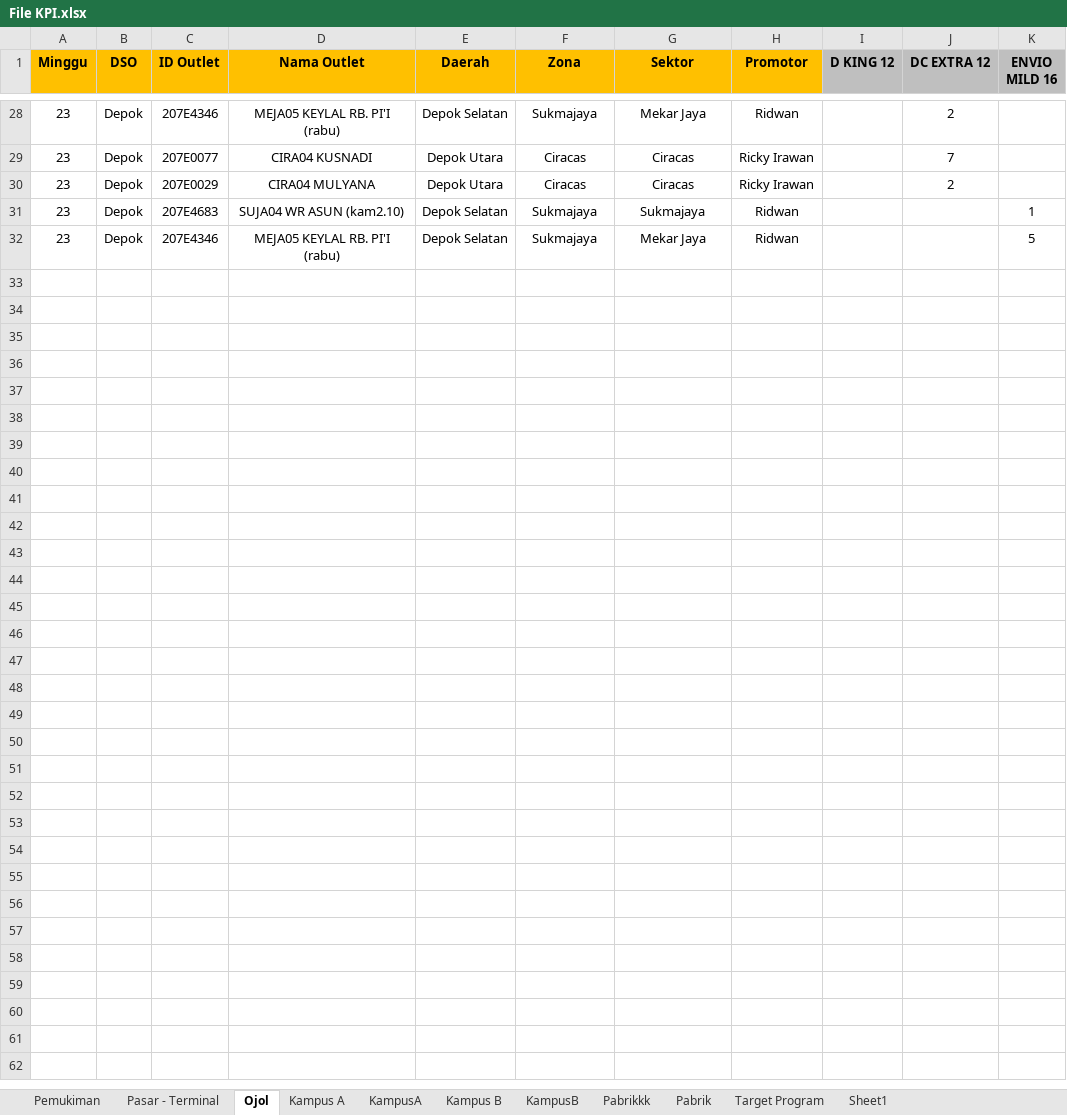
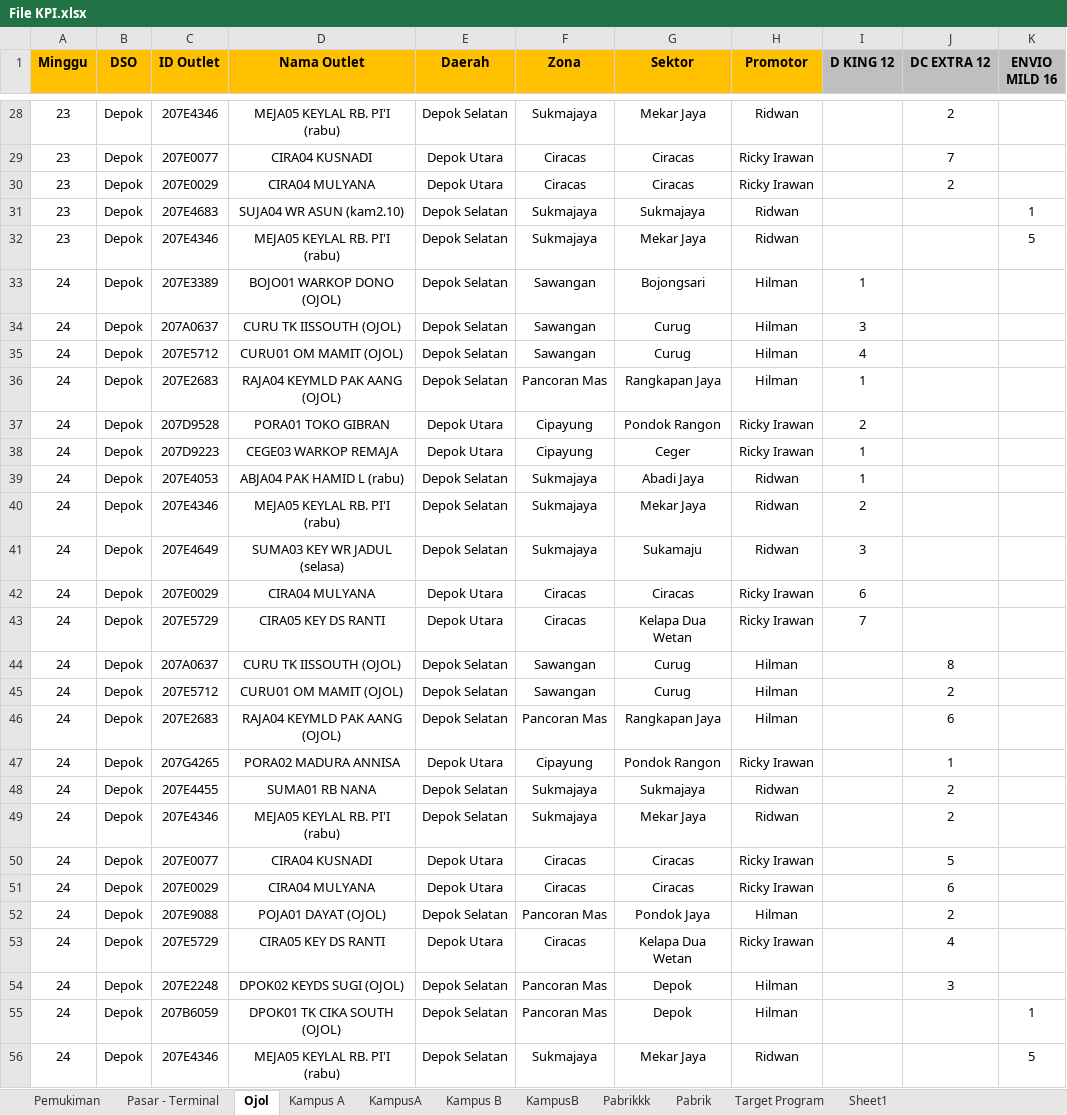
Before and after one commit to yonatandatamaster/yonatan, an Excel workbook: File KPI.xlsx, sheet Ojol, drawn as a sheet; only a part is shown, gaps mark what is left out; values as stored, in another font and other column widths than the file's, no borders; conditional formats not drawn; the diff names each change by its address in the sheet, - before the commit and + after, or states it on an @@ line.

```diff
--- a/File KPI.xlsx (sheet Ojol)
+++ b/File KPI.xlsx (sheet Ojol)
+row 33: 24 | Depok | 207E3389 | BOJO01 WARKOP DONO (OJOL) | Depok Selatan | Sawangan | Bojongsari | Hilman | 1
+row 34: 24 | Depok | 207A0637 | CURU TK IISSOUTH (OJOL) | Depok Selatan | Sawangan | Curug | Hilman | 3
+row 35: 24 | Depok | 207E5712 | CURU01 OM MAMIT (OJOL) | Depok Selatan | Sawangan | Curug | Hilman | 4
+row 36: 24 | Depok | 207E2683 | RAJA04 KEYMLD PAK AANG (OJOL) | Depok Selatan | Pancoran Mas | Rangkapan Jaya | Hilman | 1
+row 37: 24 | Depok | 207D9528 | PORA01 TOKO GIBRAN | Depok Utara | Cipayung | Pondok Rangon | Ricky Irawan | 2
+row 38: 24 | Depok | 207D9223 | CEGE03 WARKOP REMAJA | Depok Utara | Cipayung | Ceger | Ricky Irawan | 1
+row 39: 24 | Depok | 207E4053 | ABJA04 PAK HAMID L (rabu) | Depok Selatan | Sukmajaya | Abadi Jaya | Ridwan | 1
+row 40: 24 | Depok | 207E4346 | MEJA05 KEYLAL RB. PI'I (rabu) | Depok Selatan | Sukmajaya | Mekar Jaya | Ridwan | 2
+row 41: 24 | Depok | 207E4649 | SUMA03 KEY WR JADUL (selasa) | Depok Selatan | Sukmajaya | Sukamaju | Ridwan | 3
+row 42: 24 | Depok | 207E0029 | CIRA04 MULYANA | Depok Utara | Ciracas | Ciracas | Ricky Irawan | 6
+row 43: 24 | Depok | 207E5729 | CIRA05 KEY DS RANTI | Depok Utara | Ciracas | Kelapa Dua Wetan | Ricky Irawan | 7
+row 44: 24 | Depok | 207A0637 | CURU TK IISSOUTH (OJOL) | Depok Selatan | Sawangan | Curug | Hilman |  | 8
+row 45: 24 | Depok | 207E5712 | CURU01 OM MAMIT (OJOL) | Depok Selatan | Sawangan | Curug | Hilman |  | 2
+row 46: 24 | Depok | 207E2683 | RAJA04 KEYMLD PAK AANG (OJOL) | Depok Selatan | Pancoran Mas | Rangkapan Jaya | Hilman |  | 6
+row 47: 24 | Depok | 207G4265 | PORA02 MADURA ANNISA | Depok Utara | Cipayung | Pondok Rangon | Ricky Irawan |  | 1
+row 48: 24 | Depok | 207E4455 | SUMA01 RB NANA | Depok Selatan | Sukmajaya | Sukmajaya | Ridwan |  | 2
+row 49: 24 | Depok | 207E4346 | MEJA05 KEYLAL RB. PI'I (rabu) | Depok Selatan | Sukmajaya | Mekar Jaya | Ridwan |  | 2
+row 50: 24 | Depok | 207E0077 | CIRA04 KUSNADI | Depok Utara | Ciracas | Ciracas | Ricky Irawan |  | 5
+row 51: 24 | Depok | 207E0029 | CIRA04 MULYANA | Depok Utara | Ciracas | Ciracas | Ricky Irawan |  | 6
+row 52: 24 | Depok | 207E9088 | POJA01 DAYAT (OJOL) | Depok Selatan | Pancoran Mas | Pondok Jaya | Hilman |  | 2
+row 53: 24 | Depok | 207E5729 | CIRA05 KEY DS RANTI | Depok Utara | Ciracas | Kelapa Dua Wetan | Ricky Irawan |  | 4
+row 54: 24 | Depok | 207E2248 | DPOK02 KEYDS SUGI (OJOL) | Depok Selatan | Pancoran Mas | Depok | Hilman |  | 3
+row 55: 24 | Depok | 207B6059 | DPOK01 TK CIKA SOUTH (OJOL) | Depok Selatan | Pancoran Mas | Depok | Hilman |  |  | 1
+row 56: 24 | Depok | 207E4346 | MEJA05 KEYLAL RB. PI'I (rabu) | Depok Selatan | Sukmajaya | Mekar Jaya | Ridwan |  |  | 5
```
Also changed, not shown: sheet Pemukiman, sheet Pasar - Terminal, sheet KampusB, sheet Kampus B, sheet KampusA, sheet Kampus A, formulas that keep their value, 1 other file.
